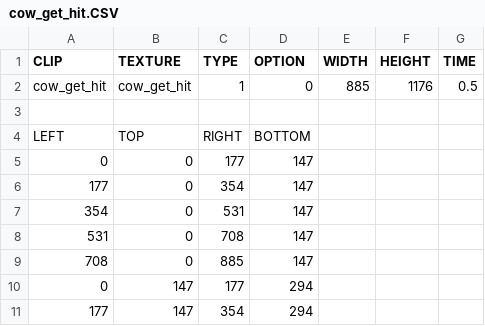
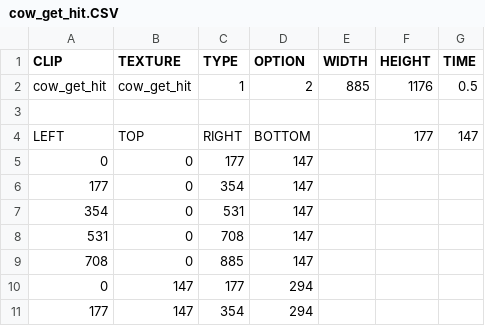
Before and after one commit to kwangminy27/K-Diablo-II-Expansion, a CSV file: Resource/Data/cow_get_hit.CSV, drawn as a sheet; only a part is shown.

```diff
--- a/Resource/Data/cow_get_hit.CSV
+++ b/Resource/Data/cow_get_hit.CSV
@@ -1,5 +1,5 @@
 CLIP,TEXTURE,TYPE,OPTION,WIDTH,HEIGHT,TIME
-cow_get_hit,cow_get_hit,1,0,885,1176,0.5
+cow_get_hit,cow_get_hit,1,2,885,1176,0.5
 ,,,,,,
-LEFT,TOP,RIGHT,BOTTOM,,,
+LEFT,TOP,RIGHT,BOTTOM,,177,147
 0,0,177,147,,,
```
Also changed, not shown: Resource/Data/cow_attack1.CSV, Resource/Data/cow_attack2.CSV, 40 other files.
